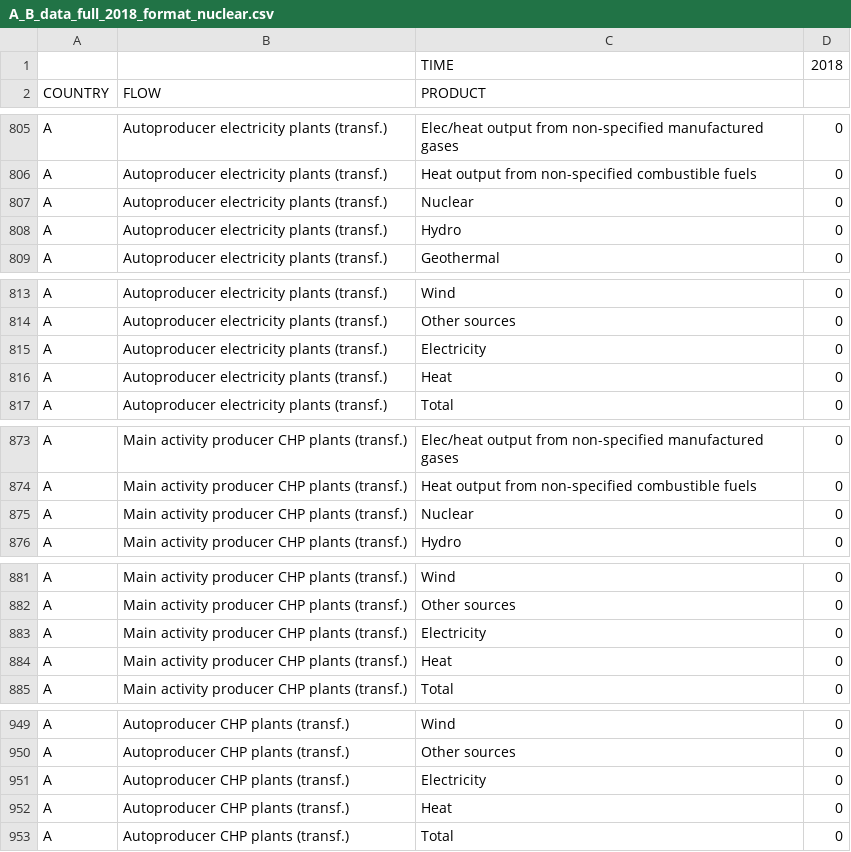
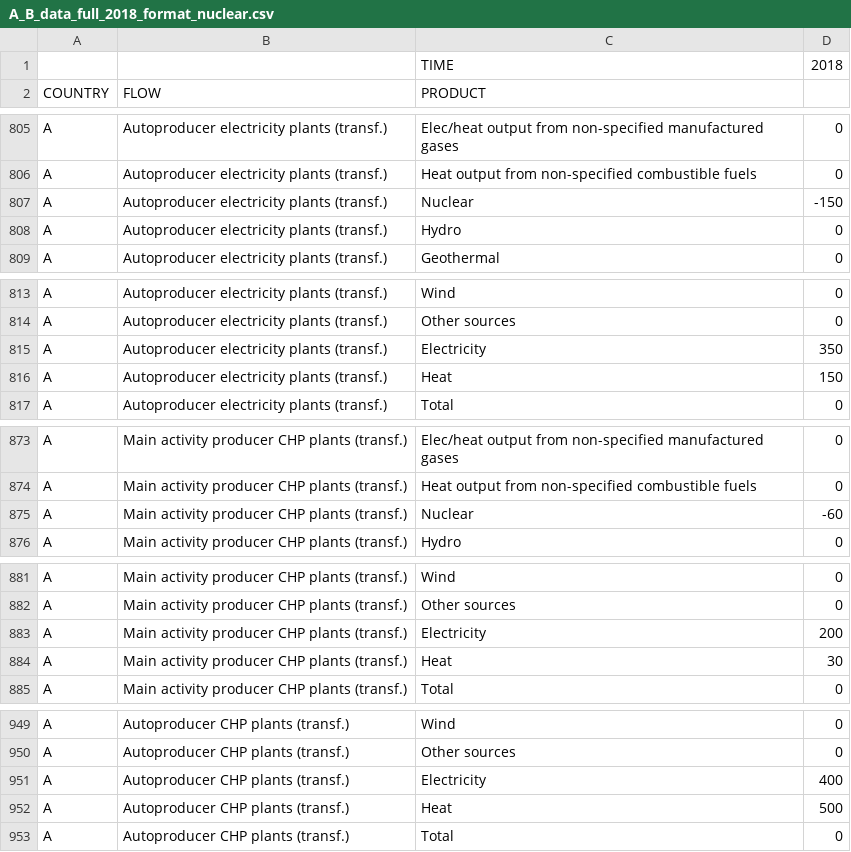
Before and after one commit to earamendia/ECCTools, a CSV file: inst/A_B_data_full_2018_format_nuclear.csv, drawn as a sheet; only a part is shown, gaps mark what is left out; the diff covers the shown part only.

Commit message:
Function add_nuclear_industry added

```diff
--- a/inst/A_B_data_full_2018_format_nuclear.csv
+++ b/inst/A_B_data_full_2018_format_nuclear.csv
@@ -806,3 +806,3 @@ A,Autoproducer electricity plants (transf.),Elec/heat output from non-specified
 A,Autoproducer electricity plants (transf.),Heat output from non-specified combustible fuels,0
-A,Autoproducer electricity plants (transf.),Nuclear,0
+A,Autoproducer electricity plants (transf.),Nuclear,-150
 A,Autoproducer electricity plants (transf.),Hydro,0
@@ -814,4 +814,4 @@ A,Autoproducer electricity plants (transf.),Wind,0
 A,Autoproducer electricity plants (transf.),Other sources,0
-A,Autoproducer electricity plants (transf.),Electricity,0
-A,Autoproducer electricity plants (transf.),Heat,0
+A,Autoproducer electricity plants (transf.),Electricity,350
+A,Autoproducer electricity plants (transf.),Heat,150
 A,Autoproducer electricity plants (transf.),Total,0
@@ -874,3 +874,3 @@ A,Main activity producer CHP plants (transf.),Elec/heat output from non-specifie
 A,Main activity producer CHP plants (transf.),Heat output from non-specified combustible fuels,0
-A,Main activity producer CHP plants (transf.),Nuclear,0
+A,Main activity producer CHP plants (transf.),Nuclear,-60
 A,Main activity producer CHP plants (transf.),Hydro,0
@@ -882,4 +882,4 @@ A,Main activity producer CHP plants (transf.),Wind,0
 A,Main activity producer CHP plants (transf.),Other sources,0
-A,Main activity producer CHP plants (transf.),Electricity,0
-A,Main activity producer CHP plants (transf.),Heat,0
+A,Main activity producer CHP plants (transf.),Electricity,200
+A,Main activity producer CHP plants (transf.),Heat,30
 A,Main activity producer CHP plants (transf.),Total,0
@@ -950,4 +950,4 @@ A,Autoproducer CHP plants (transf.),Wind,0
 A,Autoproducer CHP plants (transf.),Other sources,0
-A,Autoproducer CHP plants (transf.),Electricity,0
-A,Autoproducer CHP plants (transf.),Heat,0
+A,Autoproducer CHP plants (transf.),Electricity,400
+A,Autoproducer CHP plants (transf.),Heat,500
 A,Autoproducer CHP plants (transf.),Total,0
```
Also changed, not shown: 2 edited cells elsewhere in this file, 2 other files.
